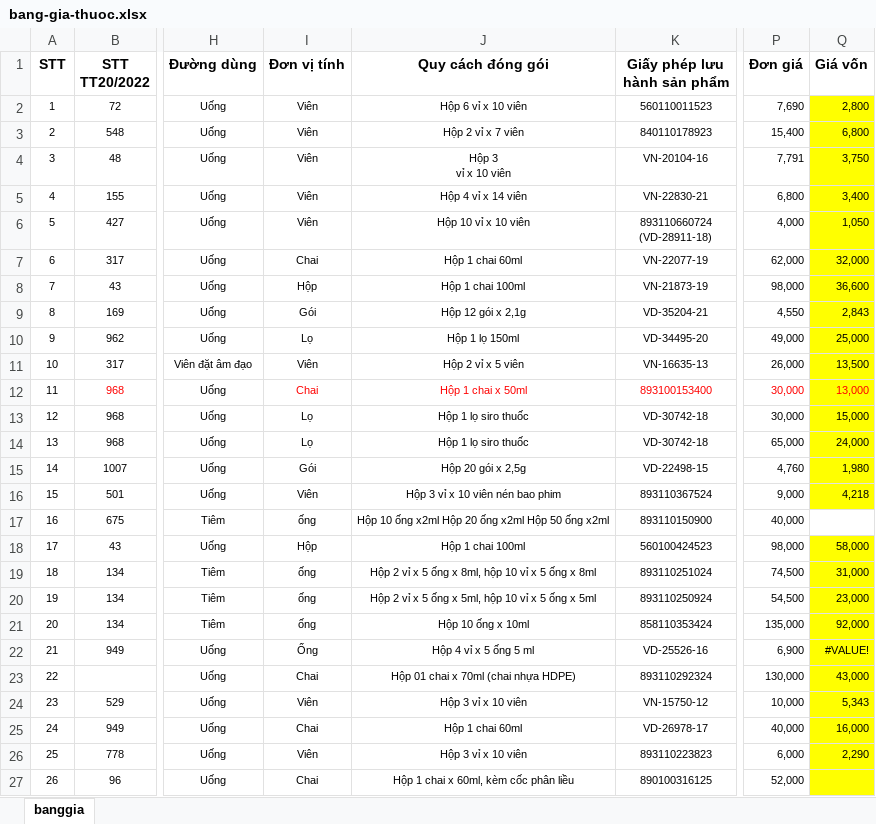
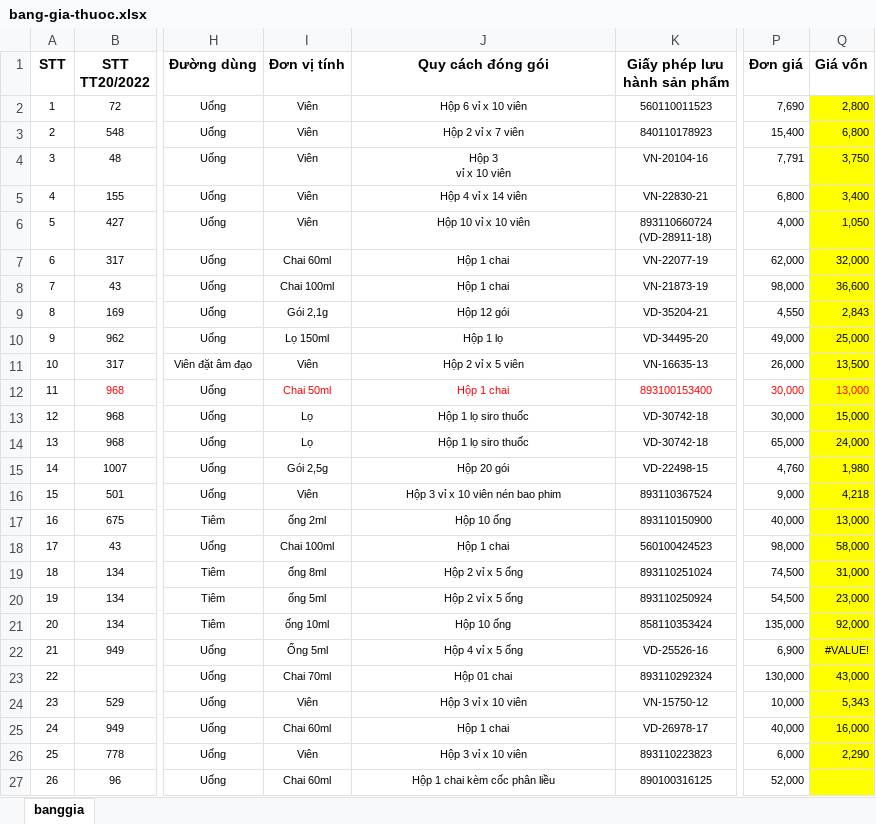
Before and after one commit to tungocvan/adminlt-laravel-12, an Excel workbook: database/imports/bang-gia-thuoc.xlsx, sheet banggia, drawn as a sheet; only a part is shown, gaps mark what is left out; values as stored, in another font and other column widths than the file's, no borders; charts and pictures not drawn; the diff covers the shown part only; the diff names each change by its address in the sheet, - before the commit and + after, or states it on an @@ line.

Commit message:
27102025-7

```diff
--- a/database/imports/bang-gia-thuoc.xlsx (sheet banggia)
+++ b/database/imports/bang-gia-thuoc.xlsx (sheet banggia)
-I7 (Đơn vị tính): Chai
+I7 (Đơn vị tính): Chai 60ml
-J7 (Quy cách đóng gói): Hộp 1 chai 60ml
+J7 (Quy cách đóng gói): Hộp 1 chai
-I8 (Đơn vị tính): Hộp
+I8 (Đơn vị tính): Chai 100ml
-J8 (Quy cách đóng gói): Hộp 1 chai 100ml
+J8 (Quy cách đóng gói): Hộp 1 chai
-I9 (Đơn vị tính): Gói
+I9 (Đơn vị tính): Gói 2,1g
-J9 (Quy cách đóng gói): Hộp 12 gói x 2,1g
+J9 (Quy cách đóng gói): Hộp 12 gói
-I10 (Đơn vị tính): Lọ
+I10 (Đơn vị tính): Lọ 150ml
-J10 (Quy cách đóng gói): Hộp 1 lọ 150ml
+J10 (Quy cách đóng gói): Hộp 1 lọ
-I12 (Đơn vị tính): Chai
+I12 (Đơn vị tính): Chai 50ml
-J12 (Quy cách đóng gói): Hộp 1 chai x 50ml
+J12 (Quy cách đóng gói): Hộp 1 chai
-I15 (Đơn vị tính): Gói
+I15 (Đơn vị tính): Gói 2,5g
-J15 (Quy cách đóng gói): Hộp 20 gói x 2,5g
+J15 (Quy cách đóng gói): Hộp 20 gói
-I17 (Đơn vị tính): ống
+I17 (Đơn vị tính): ống 2ml
-J17 (Quy cách đóng gói): Hộp 10 ống x2ml Hộp 20 ống x2ml Hộp 50 ống x2ml
+J17 (Quy cách đóng gói): Hộp 10 ống
-Q17 (Giá vốn): (empty)
+Q17 (Giá vốn): 13,000
-Q17 fill: none
+Q17 fill: #FFFF00
-I18 (Đơn vị tính): Hộp
+I18 (Đơn vị tính): Chai 100ml
-J18 (Quy cách đóng gói): Hộp 1 chai 100ml
+J18 (Quy cách đóng gói): Hộp 1 chai
-I19 (Đơn vị tính): ống
+I19 (Đơn vị tính): ống 8ml
-J19 (Quy cách đóng gói): Hộp 2 vỉ x 5 ống x 8ml, hộp 10 vỉ x 5 ống x 8ml
+J19 (Quy cách đóng gói): Hộp 2 vỉ x 5 ống
-I20 (Đơn vị tính): ống
+I20 (Đơn vị tính): ống 5ml
-J20 (Quy cách đóng gói): Hộp 2 vỉ x 5 ống x 5ml, hộp 10 vỉ x 5 ống x 5ml
+J20 (Quy cách đóng gói): Hộp 2 vỉ x 5 ống
-I21 (Đơn vị tính): ống
+I21 (Đơn vị tính): ống 10ml
-J21 (Quy cách đóng gói): Hộp 10 ống x 10ml
+J21 (Quy cách đóng gói): Hộp 10 ống
-I22 (Đơn vị tính): Ống
+I22 (Đơn vị tính): Ống 5ml
-J22 (Quy cách đóng gói): Hộp 4 vỉ x 5 ống 5 ml
+J22 (Quy cách đóng gói): Hộp 4 vỉ x 5 ống
-I23 (Đơn vị tính): Chai
+I23 (Đơn vị tính): Chai 70ml
-J23 (Quy cách đóng gói): Hộp 01 chai x 70ml (chai nhựa HDPE)
+J23 (Quy cách đóng gói): Hộp 01 chai
-I25 (Đơn vị tính): Chai
+I25 (Đơn vị tính): Chai 60ml
-J25 (Quy cách đóng gói): Hộp 1 chai 60ml
+J25 (Quy cách đóng gói): Hộp 1 chai
-I27 (Đơn vị tính): Chai
+I27 (Đơn vị tính): Chai 60ml
-J27 (Quy cách đóng gói): Hộp 1 chai x 60ml, kèm cốc phân liều
+J27 (Quy cách đóng gói): Hộp 1 chai kèm cốc phân liều
```
Also changed, not shown: 2 edited cells elsewhere in this sheet.
